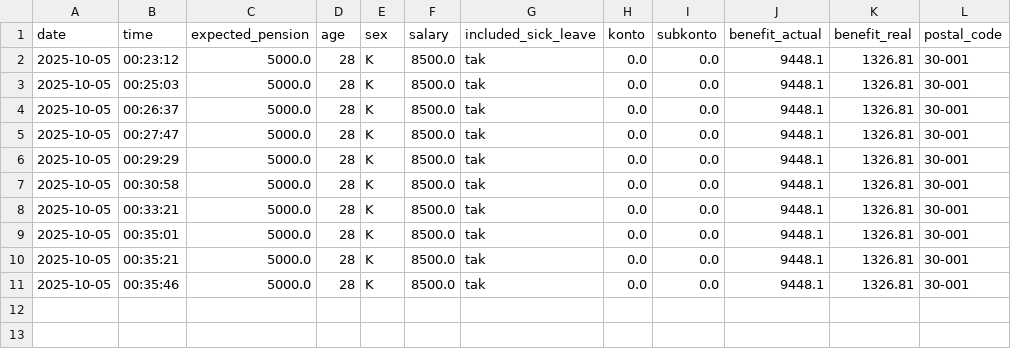
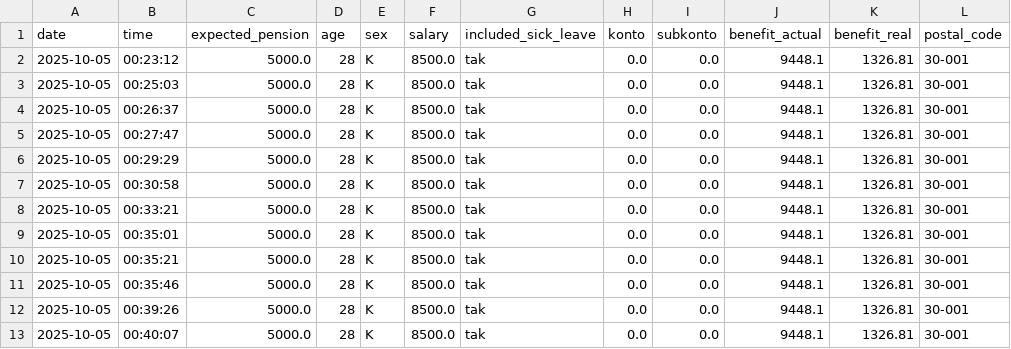
Before and after one commit to calgoneq/Emerytura360, a CSV file: api/storage/usage.csv, drawn as a sheet.

```diff
--- a/api/storage/usage.csv
+++ b/api/storage/usage.csv
@@ -11 +11,3 @@ date,time,expected_pension,age,sex,salary,included_sick_leave,konto,subkonto,ben
 2025-10-05,00:35:46,5000.0,28,K,8500.0,tak,0.0,0.0,9448.1,1326.81,30-001
+2025-10-05,00:39:26,5000.0,28,K,8500.0,tak,0.0,0.0,9448.1,1326.81,30-001
+2025-10-05,00:40:07,5000.0,28,K,8500.0,tak,0.0,0.0,9448.1,1326.81,30-001
```
Also changed, not shown: 1 other file.
